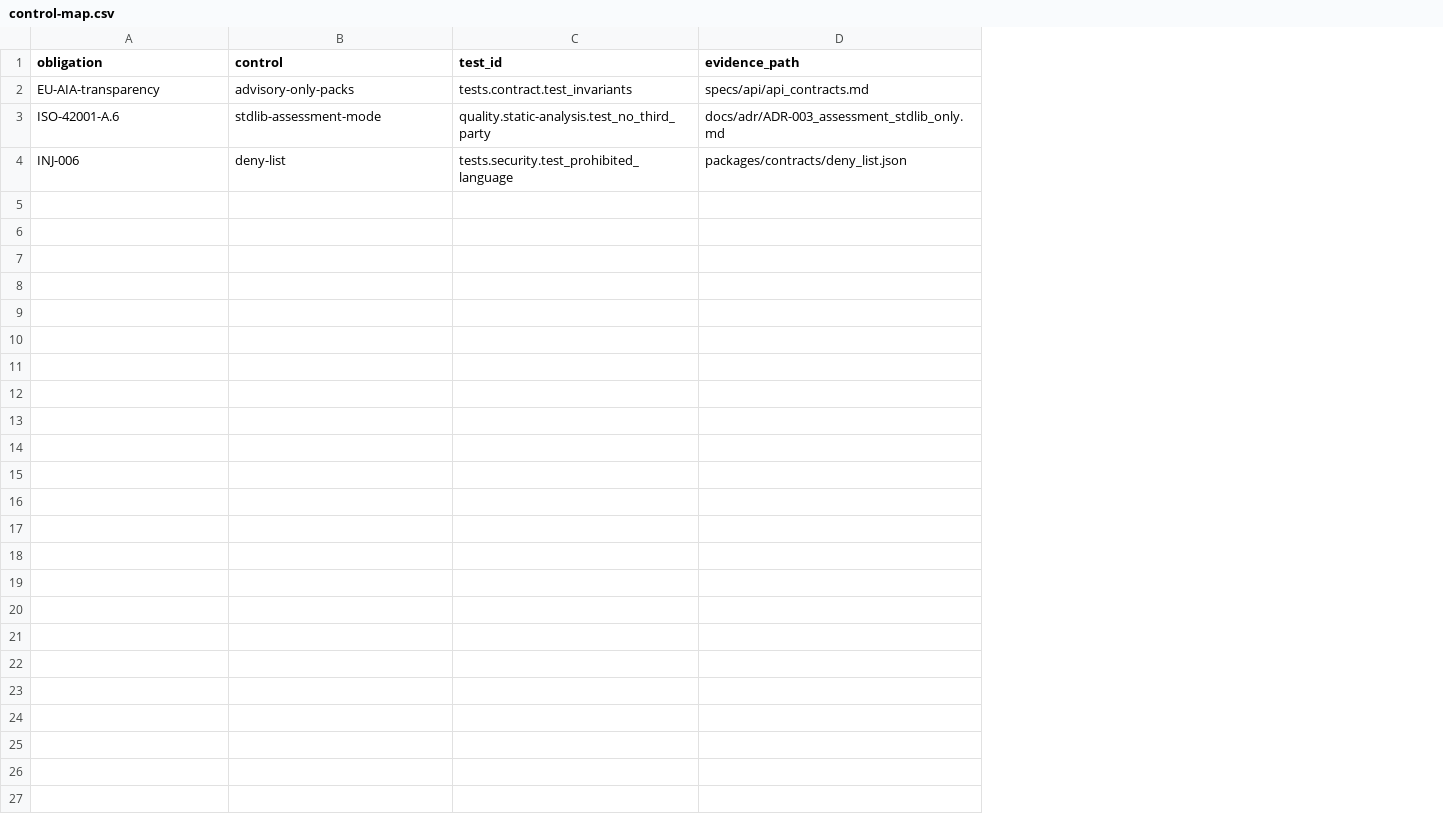
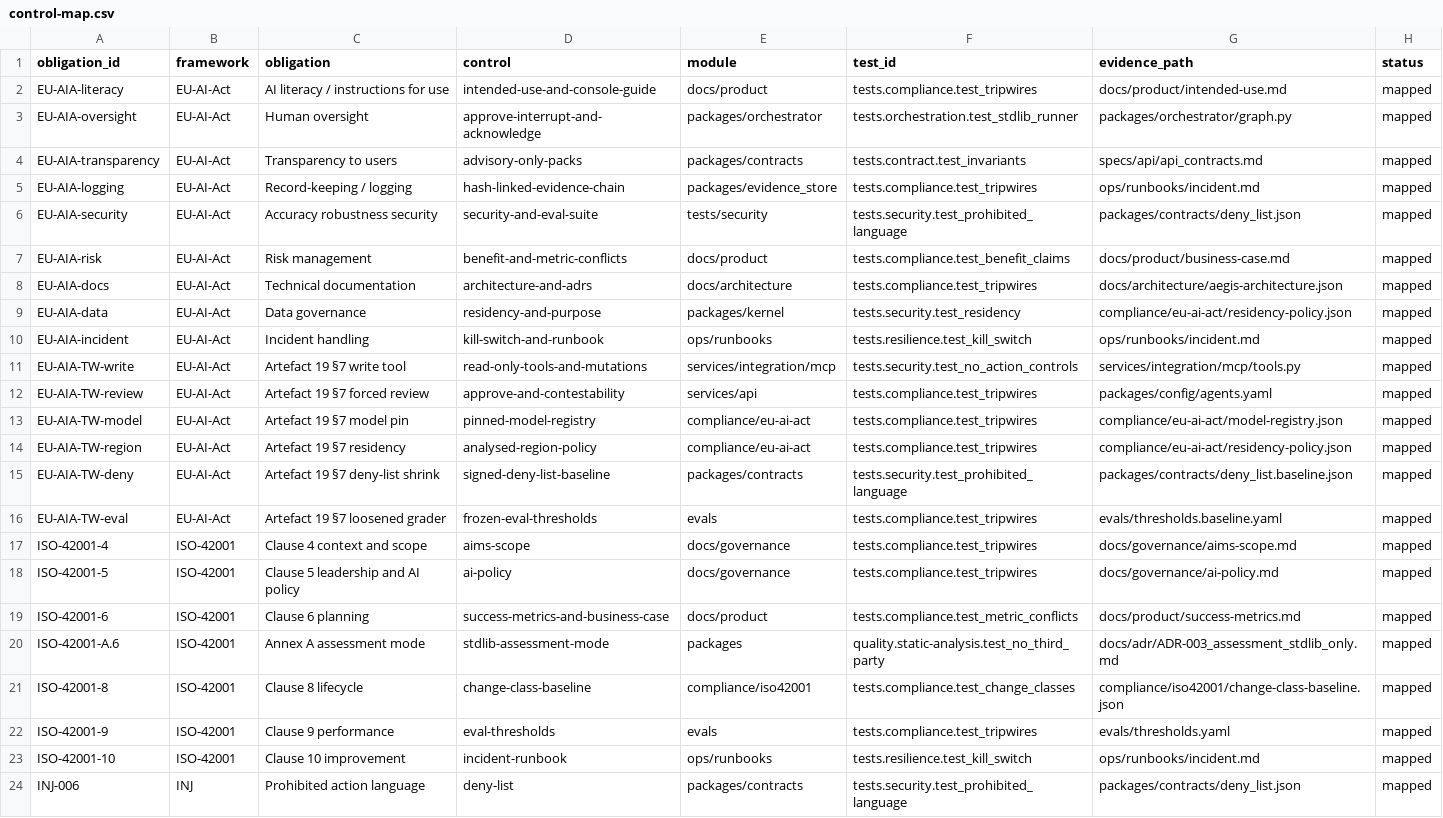
Before and after one commit to ksh3001/CapstonePharmaFinalRepoV3, a CSV file: compliance/control-map.csv, drawn as a sheet; addresses are those after the commit; the diff names each change by its address in the sheet, - before the commit and + after, or states it on an @@ line.

Commit message:
user guide  + Eu act  + ISO 42001 satatus

```diff
--- a/compliance/control-map.csv
+++ b/compliance/control-map.csv
+column A (obligation_id), row 4: EU-AIA-transparency; row 20: ISO-42001-A.6; row 24: INJ-006
+column B (framework), row 4: EU-AI-Act; row 20: ISO-42001; row 24: INJ
+column E (module), row 4: packages/contracts; row 20: packages; row 24: packages/contracts
+column H (status), row 4: mapped; row 20: mapped; row 24: mapped
+row 2: EU-AIA-literacy | EU-AI-Act | AI literacy / instructions for use | intended-use-and-console-guide | docs/product | tests.compliance.test_tripwires | docs/product/intended-use.md | mapped
+row 3: EU-AIA-oversight | EU-AI-Act | Human oversight | approve-interrupt-and-acknowledge | packages/orchestrator | tests.orchestration.test_stdlib_runner | packages/orchestrator/graph.py | mapped
-C4 (obligation): EU-AIA-transparency
+C4 (obligation): Transparency to users
+row 5: EU-AIA-logging | EU-AI-Act | Record-keeping / logging | hash-linked-evidence-chain | packages/evidence_store | tests.compliance.test_tripwires | ops/runbooks/incident.md | mapped
+row 6: EU-AIA-security | EU-AI-Act | Accuracy robustness security | security-and-eval-suite | tests/security | tests.security.test_prohibited_language | packages/contracts/deny_list.json | mapped
+row 7: EU-AIA-risk | EU-AI-Act | Risk management | benefit-and-metric-conflicts | docs/product | tests.compliance.test_benefit_claims | docs/product/business-case.md | mapped
+row 8: EU-AIA-docs | EU-AI-Act | Technical documentation | architecture-and-adrs | docs/architecture | tests.compliance.test_tripwires | docs/architecture/aegis-architecture.json | mapped
+row 9: EU-AIA-data | EU-AI-Act | Data governance | residency-and-purpose | packages/kernel | tests.security.test_residency | compliance/eu-ai-act/residency-policy.json | mapped
+row 10: EU-AIA-incident | EU-AI-Act | Incident handling | kill-switch-and-runbook | ops/runbooks | tests.resilience.test_kill_switch | ops/runbooks/incident.md | mapped
+row 11: EU-AIA-TW-write | EU-AI-Act | Artefact 19 §7 write tool | read-only-tools-and-mutations | services/integration/mcp | tests.security.test_no_action_controls | services/integration/mcp/tools.py | mapped
+row 12: EU-AIA-TW-review | EU-AI-Act | Artefact 19 §7 forced review | approve-and-contestability | services/api | tests.compliance.test_tripwires | packages/config/agents.yaml | mapped
+row 13: EU-AIA-TW-model | EU-AI-Act | Artefact 19 §7 model pin | pinned-model-registry | compliance/eu-ai-act | tests.compliance.test_tripwires | compliance/eu-ai-act/model-registry.json | mapped
+row 14: EU-AIA-TW-region | EU-AI-Act | Artefact 19 §7 residency | analysed-region-policy | compliance/eu-ai-act | tests.compliance.test_tripwires | compliance/eu-ai-act/residency-policy.json | mapped
+row 15: EU-AIA-TW-deny | EU-AI-Act | Artefact 19 §7 deny-list shrink | signed-deny-list-baseline | packages/contracts | tests.security.test_prohibited_language | packages/contracts/deny_list.baseline.json | mapped
+row 16: EU-AIA-TW-eval | EU-AI-Act | Artefact 19 §7 loosened grader | frozen-eval-thresholds | evals | tests.compliance.test_tripwires | evals/thresholds.baseline.yaml | mapped
+row 17: ISO-42001-4 | ISO-42001 | Clause 4 context and scope | aims-scope | docs/governance | tests.compliance.test_tripwires | docs/governance/aims-scope.md | mapped
+row 18: ISO-42001-5 | ISO-42001 | Clause 5 leadership and AI policy | ai-policy | docs/governance | tests.compliance.test_tripwires | docs/governance/ai-policy.md | mapped
+row 19: ISO-42001-6 | ISO-42001 | Clause 6 planning | success-metrics-and-business-case | docs/product | tests.compliance.test_metric_conflicts | docs/product/success-metrics.md | mapped
-C20 (obligation): ISO-42001-A.6
+C20 (obligation): Annex A assessment mode
+row 21: ISO-42001-8 | ISO-42001 | Clause 8 lifecycle | change-class-baseline | compliance/iso42001 | tests.compliance.test_change_classes | compliance/iso42001/change-class-baseline.json | mapped
+row 22: ISO-42001-9 | ISO-42001 | Clause 9 performance | eval-thresholds | evals | tests.compliance.test_tripwires | evals/thresholds.yaml | mapped
+row 23: ISO-42001-10 | ISO-42001 | Clause 10 improvement | incident-runbook | ops/runbooks | tests.resilience.test_kill_switch | ops/runbooks/incident.md | mapped
-C24 (obligation): INJ-006
+C24 (obligation): Prohibited action language
```
Also changed, not shown: 34 other files.
